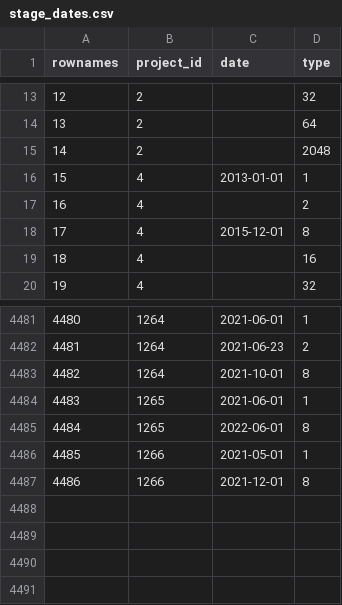
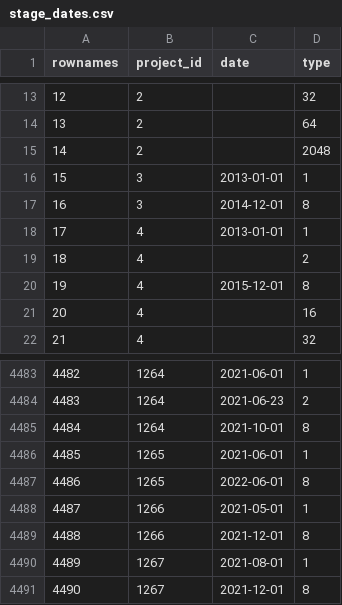
Before and after one commit to s-balandine/typology-dump, a CSV file: data/stage_dates.csv, drawn as a sheet; only a part is shown, gaps mark what is left out; addresses are those after the commit; the diff names each change by its address in the sheet, - before the commit and + after, or states it on an @@ line.

```diff
--- a/data/stage_dates.csv
+++ b/data/stage_dates.csv
+row 16: 15 | 3 | 2013-01-01 | 1
+row 17: 16 | 3 | 2014-12-01 | 8
@@ column A (rownames) renumbered between rows 18 and 4489 @@
+row 4490: 4489 | 1267 | 2021-08-01 | 1
+row 4491: 4490 | 1267 | 2021-12-01 | 8
```
Also changed, not shown: data/axe1_analytical_section_permissions.csv, data/macro_budgets.csv, 10 other files.
